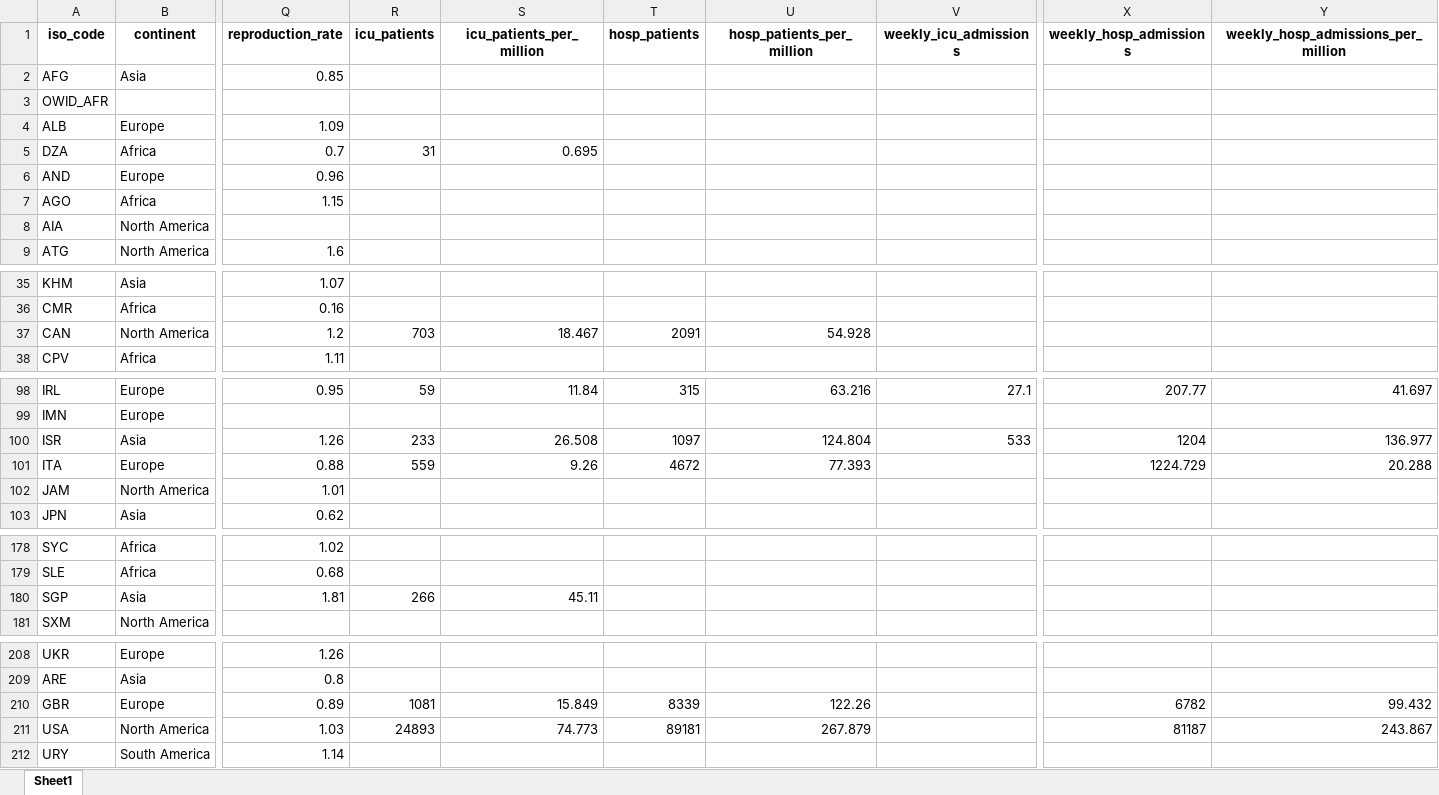
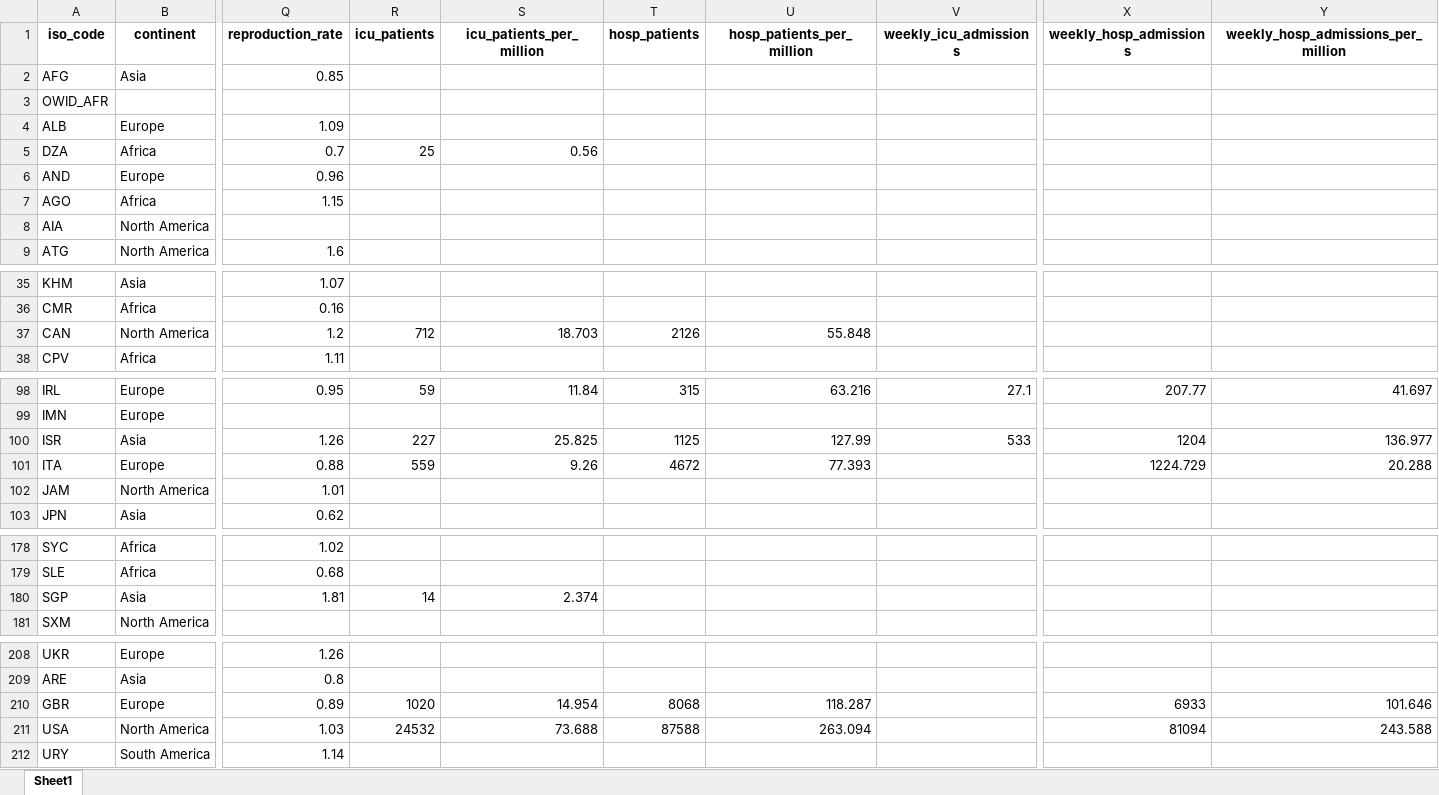
Before and after one commit to upamapsb/Upama, an Excel workbook: public/data/latest/owid-covid-latest.xlsx, sheet Sheet1, drawn as a sheet; only a part is shown, gaps mark what is left out; values as stored, in another font and other column widths than the file's, no borders; the diff names each change by its address in the sheet, - before the commit and + after, or states it on an @@ line.

Commit message:
data: megafile update

```diff
--- a/public/data/latest/owid-covid-latest.xlsx (sheet Sheet1)
+++ b/public/data/latest/owid-covid-latest.xlsx (sheet Sheet1)
-R5 (icu_patients): 31
+R5 (icu_patients): 25
-S5 (icu_patients_per_million): 0.695
+S5 (icu_patients_per_million): 0.56
-R37 (icu_patients): 703
+R37 (icu_patients): 712
-S37 (icu_patients_per_million): 18.467
+S37 (icu_patients_per_million): 18.703
-T37 (hosp_patients): 2091
+T37 (hosp_patients): 2126
-U37 (hosp_patients_per_million): 54.928
+U37 (hosp_patients_per_million): 55.848
-R100 (icu_patients): 233
+R100 (icu_patients): 227
-S100 (icu_patients_per_million): 26.508
+S100 (icu_patients_per_million): 25.825
-T100 (hosp_patients): 1097
+T100 (hosp_patients): 1125
-U100 (hosp_patients_per_million): 124.804
+U100 (hosp_patients_per_million): 127.99
-R180 (icu_patients): 266
+R180 (icu_patients): 14
-S180 (icu_patients_per_million): 45.11
+S180 (icu_patients_per_million): 2.374
-R210 (icu_patients): 1081
+R210 (icu_patients): 1020
-S210 (icu_patients_per_million): 15.849
+S210 (icu_patients_per_million): 14.954
-T210 (hosp_patients): 8339
+T210 (hosp_patients): 8068
-U210 (hosp_patients_per_million): 122.26
+U210 (hosp_patients_per_million): 118.287
-X210 (weekly_hosp_admissions): 6782
+X210 (weekly_hosp_admissions): 6933
-Y210: 99.432
+Y210: 101.646
-R211 (icu_patients): 24893
+R211 (icu_patients): 24532
-S211 (icu_patients_per_million): 74.773
+S211 (icu_patients_per_million): 73.688
-T211 (hosp_patients): 89181
+T211 (hosp_patients): 87588
-U211 (hosp_patients_per_million): 267.879
+U211 (hosp_patients_per_million): 263.094
-X211 (weekly_hosp_admissions): 81187
+X211 (weekly_hosp_admissions): 81094
-Y211: 243.867
+Y211: 243.588
```
Also changed, not shown: 7 other files.
